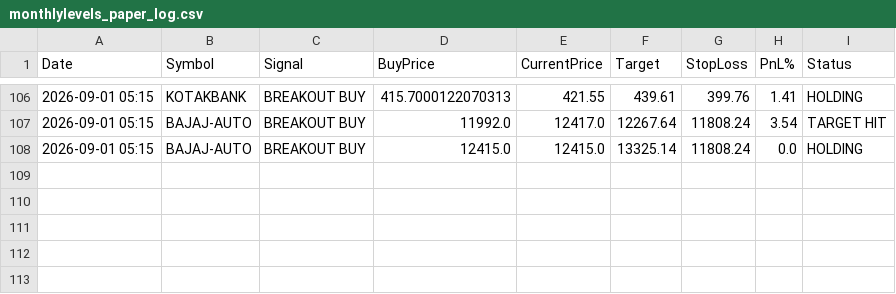
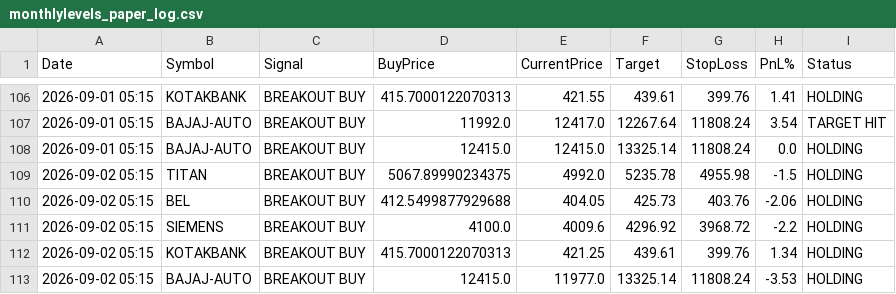
Before and after one commit to johnebe2020-trade/Nse-scanner, a CSV file: data/monthlylevels_paper_log.csv, drawn as a sheet; only a part is shown, gaps mark what is left out; the diff names each change by its address in the sheet, - before the commit and + after, or states it on an @@ line.

```diff
--- a/data/monthlylevels_paper_log.csv
+++ b/data/monthlylevels_paper_log.csv
+row 109: 2026-09-02 05:15 | TITAN | BREAKOUT BUY | 5067.89990234375 | 4992.0 | 5235.78 | 4955.98 | -1.5 | HOLDING
+row 110: 2026-09-02 05:15 | BEL | BREAKOUT BUY | 412.5499877929688 | 404.05 | 425.73 | 403.76 | -2.06 | HOLDING
+row 111: 2026-09-02 05:15 | SIEMENS | BREAKOUT BUY | 4100.0 | 4009.6 | 4296.92 | 3968.72 | -2.2 | HOLDING
+row 112: 2026-09-02 05:15 | KOTAKBANK | BREAKOUT BUY | 415.7000122070313 | 421.25 | 439.61 | 399.76 | 1.34 | HOLDING
+row 113: 2026-09-02 05:15 | BAJAJ-AUTO | BREAKOUT BUY | 12415.0 | 11977.0 | 13325.14 | 11808.24 | -3.53 | HOLDING
```
Also changed, not shown: data/breakout5d_buy.csv, data/breakout5d_paper_log.csv, 13 other files.
